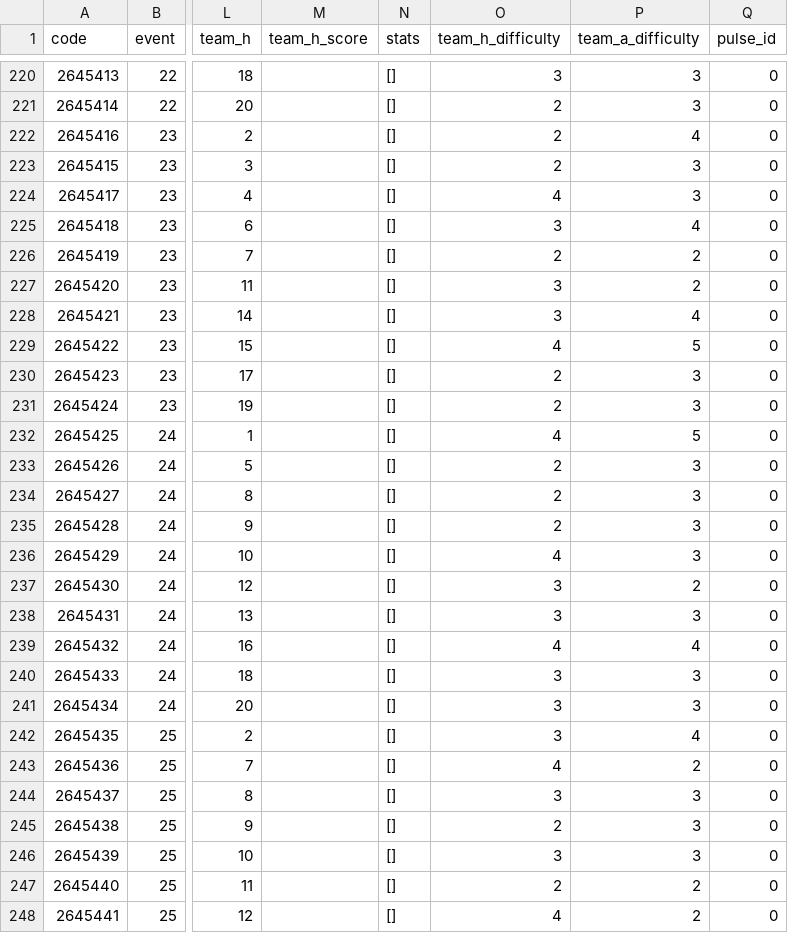
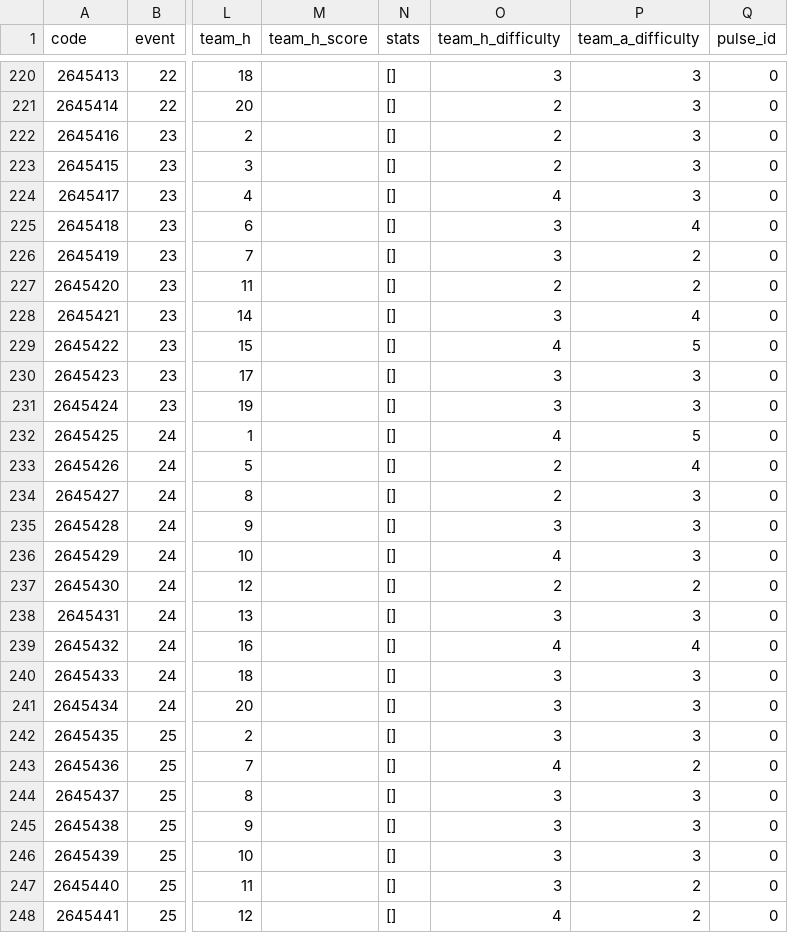
Before and after one commit to Schwetche/fpl_project, a CSV file: data/fixtures.csv, drawn as a sheet; only a part is shown, gaps mark what is left out; the diff covers the shown part only; the diff names each change by its address in the sheet, - before the commit and + after, or states it on an @@ line.

```diff
--- a/data/fixtures.csv
+++ b/data/fixtures.csv
-P222 (team_a_difficulty): 4
+P222 (team_a_difficulty): 3
-O226 (team_h_difficulty): 2
+O226 (team_h_difficulty): 3
-O227 (team_h_difficulty): 3
+O227 (team_h_difficulty): 2
-O230:O231 (team_h_difficulty): 2
+O230:O231 (team_h_difficulty): 3
-P233 (team_a_difficulty): 3
+P233 (team_a_difficulty): 4
-O235 (team_h_difficulty): 2
+O235 (team_h_difficulty): 3
-O237 (team_h_difficulty): 3
+O237 (team_h_difficulty): 2
-P242 (team_a_difficulty): 4
+P242 (team_a_difficulty): 3
-O245 (team_h_difficulty): 2
+O245 (team_h_difficulty): 3
-O247 (team_h_difficulty): 2
+O247 (team_h_difficulty): 3
```
Also changed, not shown: 141 edited cells elsewhere in this file, data/cleaned_players.csv, data/players_raw.csv, 16 other files.
